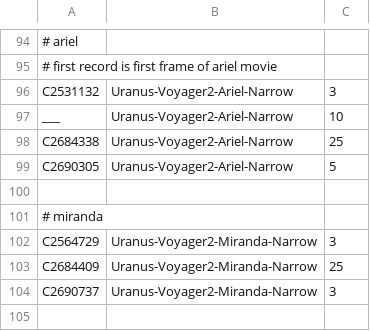
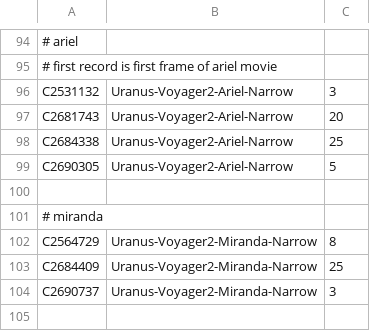
Before and after one commit to bburns/PyVoyager, a CSV file: db/framerates.csv, drawn as a sheet; only a part is shown, gaps mark what is left out; removed rows and columns are numbered as before the commit, all else as after; the diff names each change by its address in the sheet, - before the commit and + after, or states it on an @@ line.

```diff
--- a/db/framerates.csv
+++ b/db/framerates.csv
-row 97: ___ | Uranus-Voyager2-Ariel-Narrow | 10
+row 97: C2681743 | Uranus-Voyager2-Ariel-Narrow | 20
-C102: 3
+C102: 8
```
Also changed, not shown: 8 other files.
